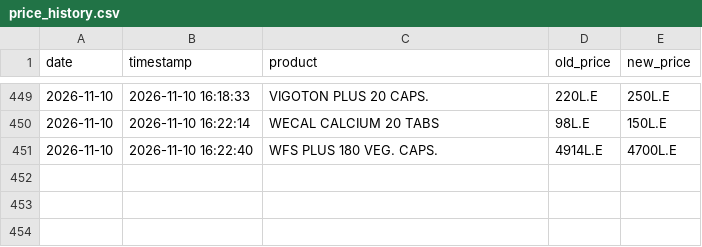
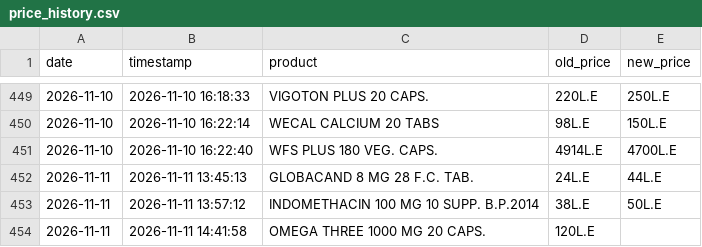
Before and after one commit to abdelmaksoud-ph/EgyptMeds, a CSV file: eg_drugs_data/price_history.csv, drawn as a sheet; only a part is shown, gaps mark what is left out.

```diff
--- a/eg_drugs_data/price_history.csv
+++ b/eg_drugs_data/price_history.csv
@@ -451 +451,4 @@
 2026-11-10,2026-11-10 16:22:40,WFS PLUS 180 VEG. CAPS.,4914L.E,4700L.E
+2026-11-11,2026-11-11 13:45:13,GLOBACAND 8 MG 28 F.C. TAB.,24L.E,44L.E
+2026-11-11,2026-11-11 13:57:12,INDOMETHACIN 100 MG 10 SUPP. B.P.2014,38L.E,50L.E
+2026-11-11,2026-11-11 14:41:58,OMEGA THREE 1000 MG 20 CAPS.,120L.E,
```
Also changed, not shown: eg_drugs_data/changed_products.csv, eg_drugs_data/new_products.csv, 3 other files.
